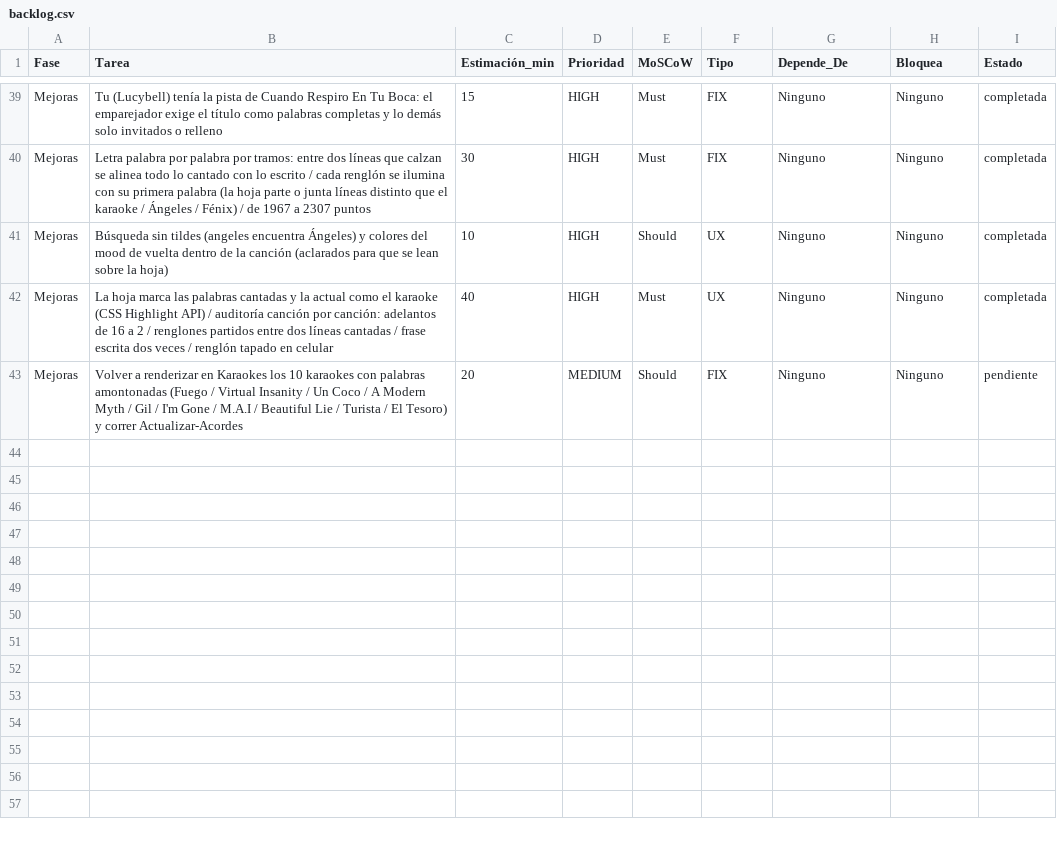
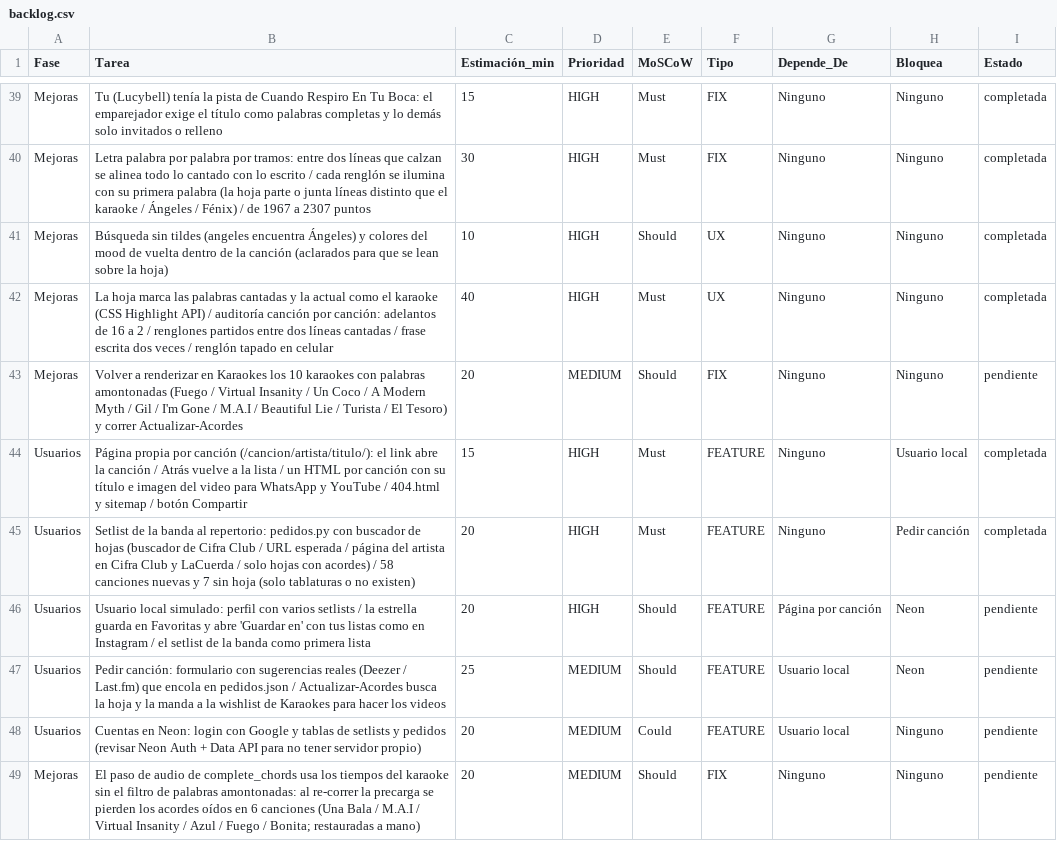
Before and after one commit to rodolflying/Acordes, a CSV file: backlog.csv, drawn as a sheet; only a part is shown, gaps mark what is left out; the diff names each change by its address in the sheet, - before the commit and + after, or states it on an @@ line.

```diff
--- a/backlog.csv
+++ b/backlog.csv
+row 44: Usuarios | Página propia por canción (/cancion/artista/titulo/): el link abre la canción / Atrás vuelve a la lista / un HTML por canción con su título e imagen del video para WhatsApp y YouTube / 404.html y sitemap / botón Compartir | 15 | HIGH | Must | FEATURE | Ninguno | Usuario local | completada
+row 45: Usuarios | Setlist de la banda al repertorio: pedidos.py con buscador de hojas (buscador de Cifra Club / URL esperada / página del artista en Cifra Club y LaCuerda / solo hojas con acordes) / 58 canciones nuevas y 7 sin hoja (solo tablaturas o no existen) | 20 | HIGH | Must | FEATURE | Ninguno | Pedir canción | completada
+row 46: Usuarios | Usuario local simulado: perfil con varios setlists / la estrella guarda en Favoritas y abre 'Guardar en' con tus listas como en Instagram / el setlist de la banda como primera lista | 20 | HIGH | Should | FEATURE | Página por canción | Neon | pendiente
+row 47: Usuarios | Pedir canción: formulario con sugerencias reales (Deezer / Last.fm) que encola en pedidos.json / Actualizar-Acordes busca la hoja y la manda a la wishlist de Karaokes para hacer los videos | 25 | MEDIUM | Should | FEATURE | Usuario local | Neon | pendiente
+row 48: Usuarios | Cuentas en Neon: login con Google y tablas de setlists y pedidos (revisar Neon Auth + Data API para no tener servidor propio) | 20 | MEDIUM | Could | FEATURE | Usuario local | Ninguno | pendiente
+row 49: Mejoras | El paso de audio de complete_chords usa los tiempos del karaoke sin el filtro de palabras amontonadas: al re-correr la precarga se pierden los acordes oídos en 6 canciones (Una Bala / M.A.I / Virtual Insanity / Azul / Fuego / Bonita; restauradas a mano) | 20 | MEDIUM | Should | FIX | Ninguno | Ninguno | pendiente
```
Also changed, not shown: 21 other files.
